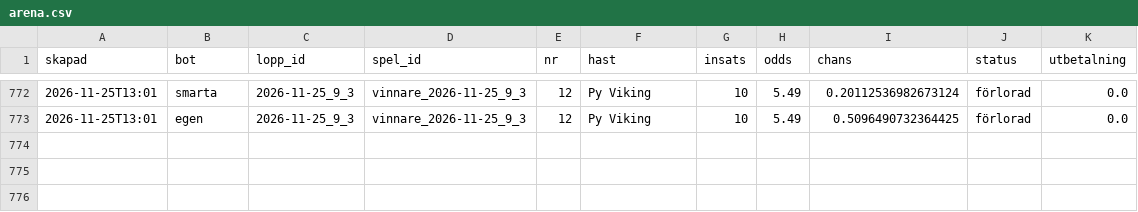
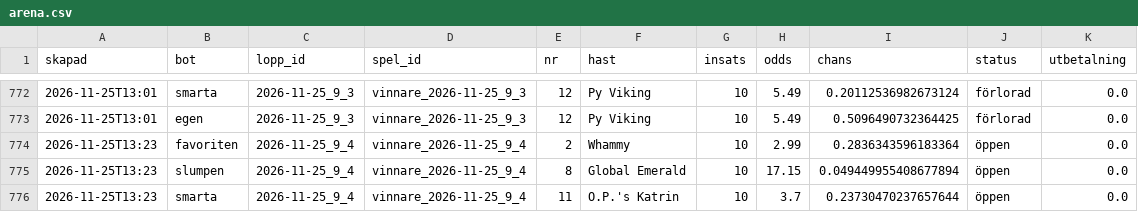
Before and after one commit to fredriklofsten/atg-bot, a CSV file: data/arena.csv, drawn as a sheet; only a part is shown, gaps mark what is left out.

```diff
--- a/data/arena.csv
+++ b/data/arena.csv
@@ -773 +773,4 @@ skapad,bot,lopp_id,spel_id,nr,hast,insats,odds,chans,status,utbetalning
 2026-11-25T13:01,egen,2026-11-25_9_3,vinnare_2026-11-25_9_3,12,Py Viking,10,5.49,0.5096490732364425,förlorad,0.0
+2026-11-25T13:23,favoriten,2026-11-25_9_4,vinnare_2026-11-25_9_4,2,Whammy,10,2.99,0.2836343596183364,öppen,0.0
+2026-11-25T13:23,slumpen,2026-11-25_9_4,vinnare_2026-11-25_9_4,8,Global Emerald,10,17.15,0.049449955408677894,öppen,0.0
+2026-11-25T13:23,smarta,2026-11-25_9_4,vinnare_2026-11-25_9_4,11,O.P.'s Katrin,10,3.7,0.23730470237657644,öppen,0.0
```
Also changed, not shown: data/arena_chanser.csv, data/prognoser.csv, 10 other files.
